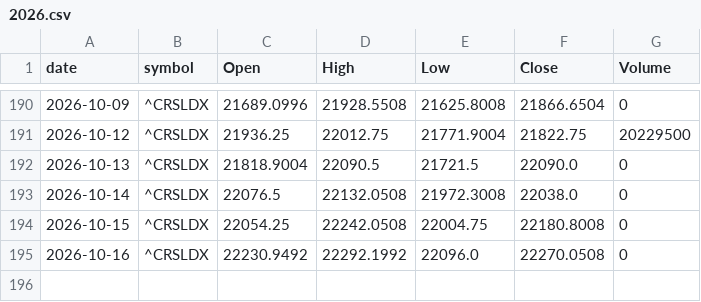
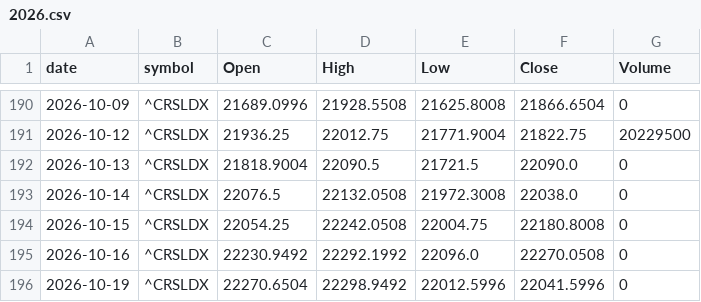
Before and after one commit to meet-minimalist/paper-trader, a CSV file: data/benchmark_in/2026.csv, drawn as a sheet; only a part is shown, gaps mark what is left out.

```diff
--- a/data/benchmark_in/2026.csv
+++ b/data/benchmark_in/2026.csv
@@ -195 +195,2 @@ date,symbol,Open,High,Low,Close,Volume
 2026-10-16,^CRSLDX,22230.9492,22292.1992,22096.0,22270.0508,0
+2026-10-19,^CRSLDX,22270.6504,22298.9492,22012.5996,22041.5996,0
```
Also changed, not shown: data/benchmark_us/2026.csv, 26 other files.
